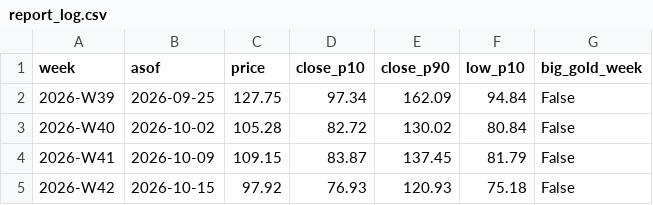
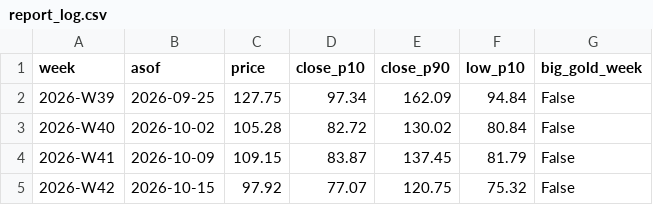
Before and after one commit to royrahal7/gdxu-report, a CSV file: report_log.csv, drawn as a sheet.

```diff
--- a/report_log.csv
+++ b/report_log.csv
@@ -4,2 +4,2 @@ week,asof,price,close_p10,close_p90,low_p10,big_gold_week
 2026-W41,2026-10-09,109.15,83.87,137.45,81.79,False
-2026-W42,2026-10-15,97.92,76.93,120.93,75.18,False
+2026-W42,2026-10-15,97.92,77.07,120.75,75.32,False
```
Also changed, not shown: daily_log.csv, levels_log.csv, 1 other file.
